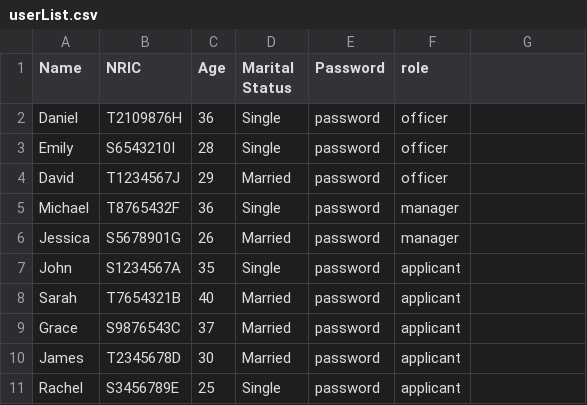
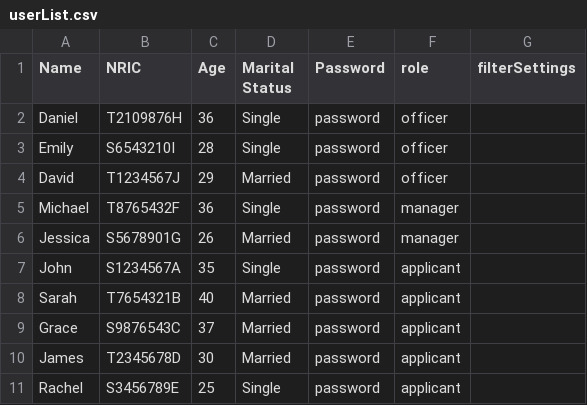
Before and after one commit to Zian00/SC2002-BTO, a CSV file: assets/userList.csv, drawn as a sheet; the diff names each change by its address in the sheet, - before the commit and + after, or states it on an @@ line.

```diff
--- a/assets/userList.csv
+++ b/assets/userList.csv
-G1: (empty)
+G1: filterSettings
```
Also changed, not shown: 1 other file.
